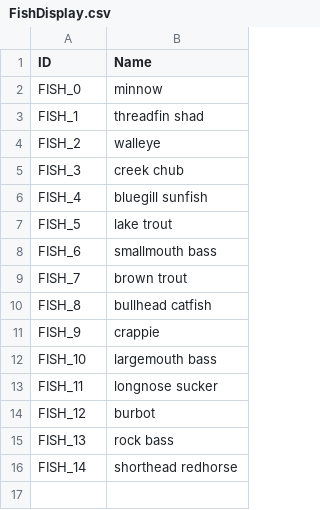
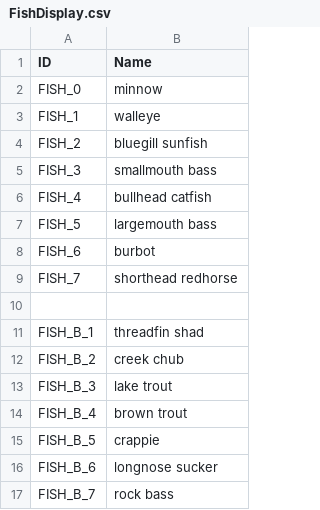
Before and after one commit to lasiaylo/fishin-proto, a CSV file: public/data/FishDisplay.csv, drawn as a sheet.

Commit message:
fish csv generation

```diff
--- a/public/data/FishDisplay.csv
+++ b/public/data/FishDisplay.csv
@@ -2,15 +2,16 @@ ID, Name
 FISH_0, minnow
-FISH_1, threadfin shad
-FISH_2, walleye
-FISH_3, creek chub
-FISH_4, bluegill sunfish
-FISH_5, lake trout
-FISH_6, smallmouth bass
-FISH_7, brown trout
-FISH_8, bullhead catfish
-FISH_9, crappie
-FISH_10, largemouth bass
-FISH_11, longnose sucker
-FISH_12, burbot
-FISH_13, rock bass
-FISH_14, shorthead redhorse
+FISH_1, walleye
+FISH_2, bluegill sunfish
+FISH_3, smallmouth bass
+FISH_4, bullhead catfish
+FISH_5, largemouth bass
+FISH_6, burbot
+FISH_7, shorthead redhorse
+
+FISH_B_1, threadfin shad
+FISH_B_2, creek chub
+FISH_B_3, lake trout
+FISH_B_4, brown trout
+FISH_B_5, crappie
+FISH_B_6, longnose sucker
+FISH_B_7, rock bass
```
Also changed, not shown: 2 other files.
